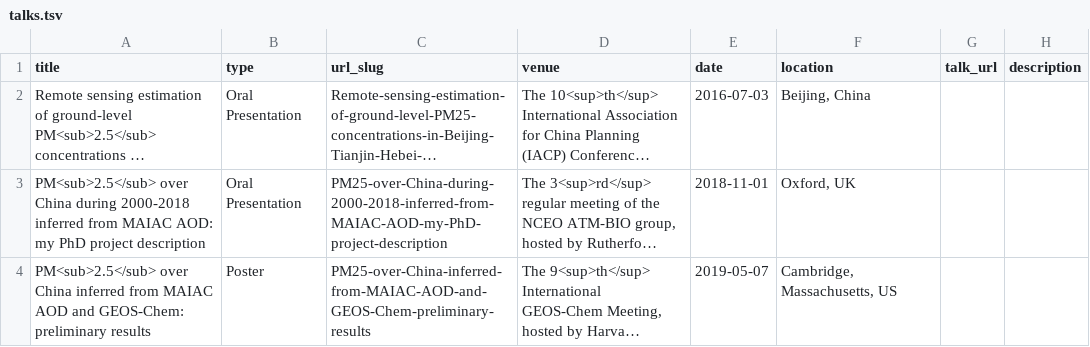
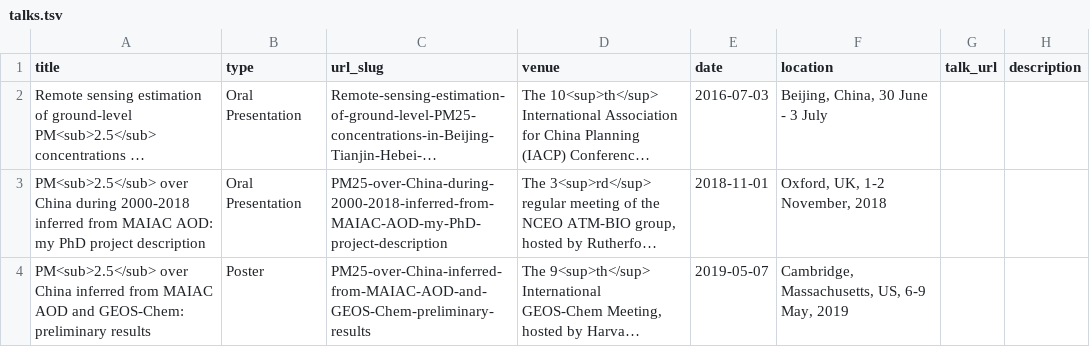
Before and after one commit to FeiYao-Edinburgh/FeiYao-Edinburgh.github.io, a TSV file: markdown_generator/talks.tsv, drawn as a sheet; long unchanged cells end in …; the diff names each change by its address in the sheet, - before the commit and + after, or states it on an @@ line.

Commit message:
add conference dates

```diff
--- a/markdown_generator/talks.tsv
+++ b/markdown_generator/talks.tsv
-F2 (location): Beijing, China
+F2 (location): Beijing, China, 30 June - 3 July
-F3 (location): Oxford, UK
+F3 (location): Oxford, UK, 1-2 November, 2018
-F4 (location): Cambridge, Massachusetts, US
+F4 (location): Cambridge, Massachusetts, US, 6-9 May, 2019
```
Also changed, not shown: 4 other files.
